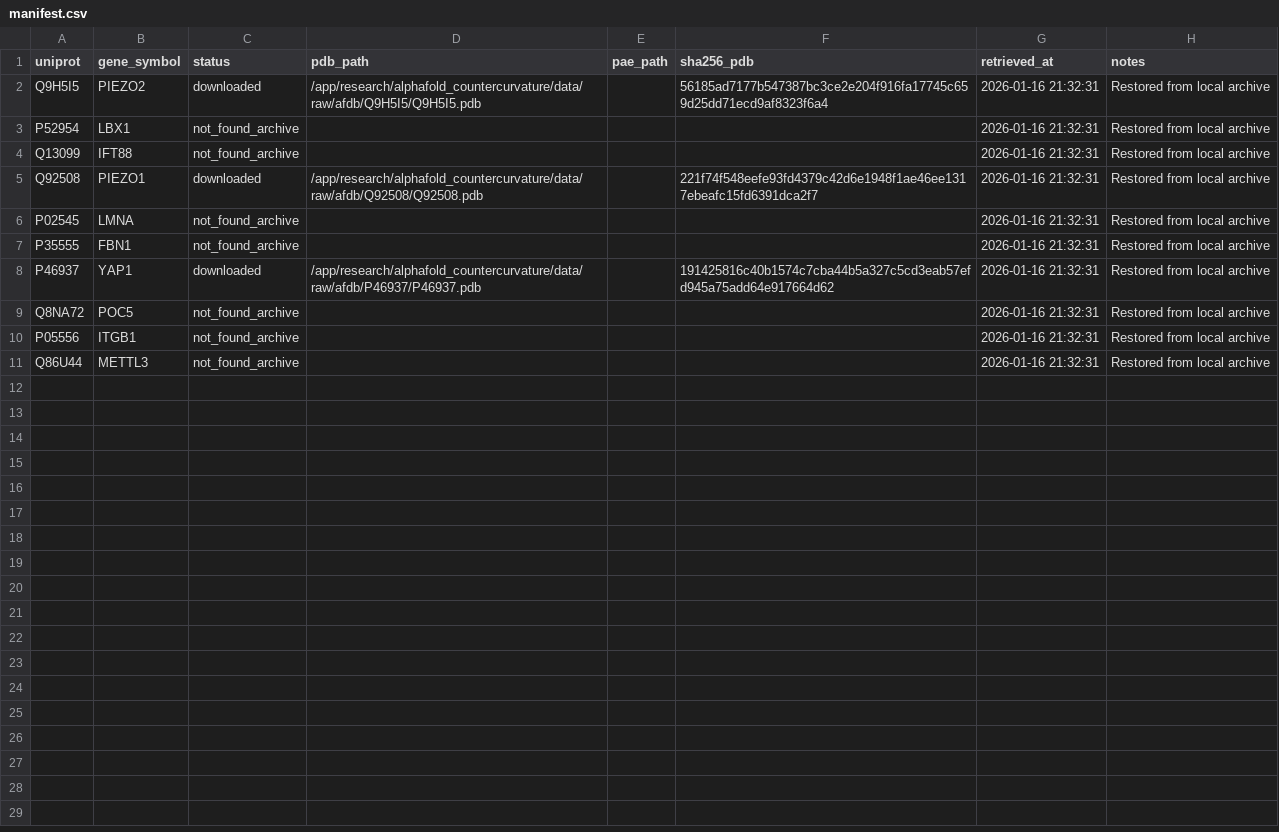
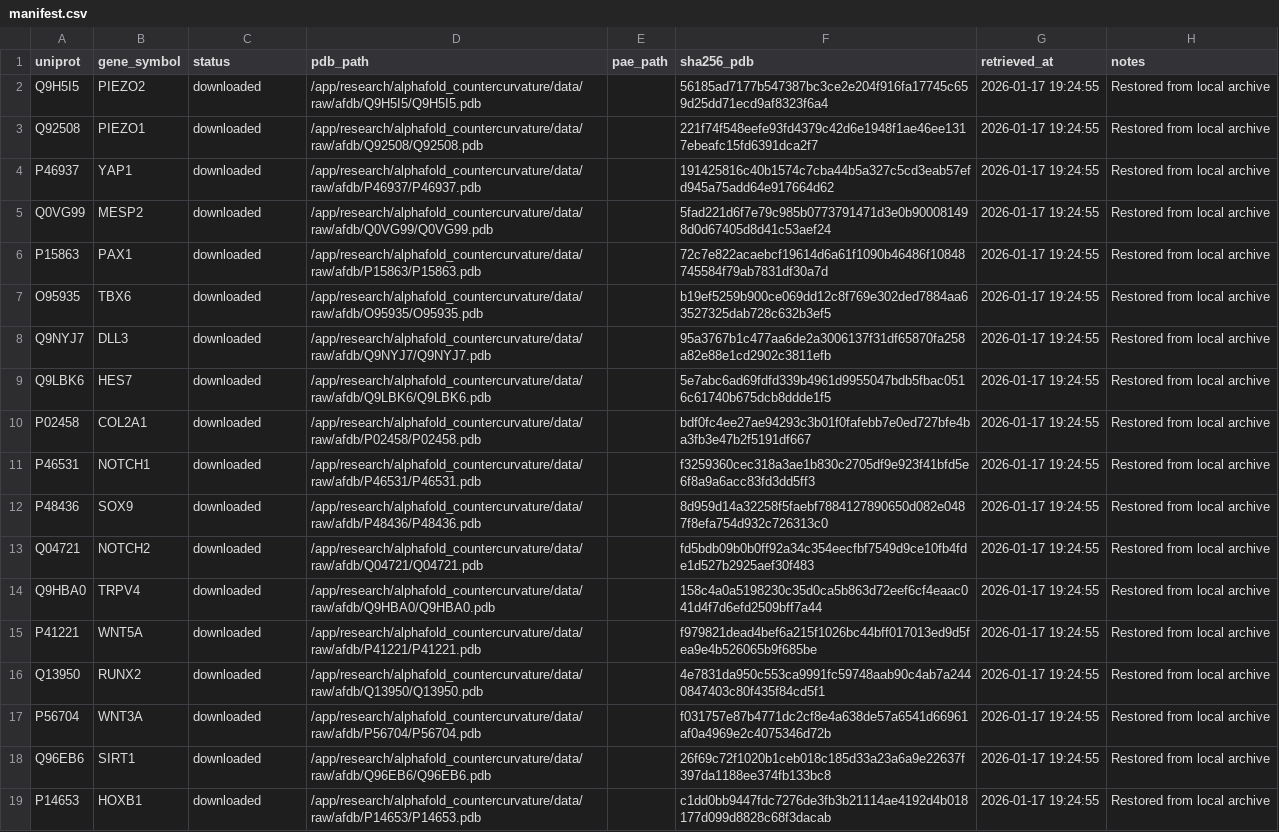
Before and after one commit to sayuj1989-ops/life, a CSV file: research/alphafold_countercurvature/data/manifest.csv, drawn as a sheet.

```diff
--- a/research/alphafold_countercurvature/data/manifest.csv
+++ b/research/alphafold_countercurvature/data/manifest.csv
@@ -1,11 +1,19 @@
 uniprot,gene_symbol,status,pdb_path,pae_path,sha256_pdb,retrieved_at,notes
-Q9H5I5,PIEZO2,downloaded,/app/research/alphafold_countercurvature/data/raw/afdb/Q9H5I5/Q9H5I5.pdb,,56185ad7177b547387bc3ce2e204f916fa17745c659d25dd71ecd9af8323f6a4,2026-01-16 21:32:31,Restored from local archive
-P52954,LBX1,not_found_archive,,,,2026-01-16 21:32:31,Restored from local archive
-Q13099,IFT88,not_found_archive,,,,2026-01-16 21:32:31,Restored from local archive
-Q92508,PIEZO1,downloaded,/app/research/alphafold_countercurvature/data/raw/afdb/Q92508/Q92508.pdb,,221f74f548eefe93fd4379c42d6e1948f1ae46ee1317ebeafc15fd6391dca2f7,2026-01-16 21:32:31,Restored from local archive
-P02545,LMNA,not_found_archive,,,,2026-01-16 21:32:31,Restored from local archive
-P35555,FBN1,not_found_archive,,,,2026-01-16 21:32:31,Restored from local archive
-P46937,YAP1,downloaded,/app/research/alphafold_countercurvature/data/raw/afdb/P46937/P46937.pdb,,191425816c40b1574c7cba44b5a327c5cd3eab57efd945a75add64e917664d62,2026-01-16 21:32:31,Restored from local archive
-Q8NA72,POC5,not_found_archive,,,,2026-01-16 21:32:31,Restored from local archive
-P05556,ITGB1,not_found_archive,,,,2026-01-16 21:32:31,Restored from local archive
-Q86U44,METTL3,not_found_archive,,,,2026-01-16 21:32:31,Restored from local archive
+Q9H5I5,PIEZO2,downloaded,/app/research/alphafold_countercurvature/data/raw/afdb/Q9H5I5/Q9H5I5.pdb,,56185ad7177b547387bc3ce2e204f916fa17745c659d25dd71ecd9af8323f6a4,2026-01-17 19:24:55,Restored from local archive
+Q92508,PIEZO1,downloaded,/app/research/alphafold_countercurvature/data/raw/afdb/Q92508/Q92508.pdb,,221f74f548eefe93fd4379c42d6e1948f1ae46ee1317ebeafc15fd6391dca2f7,2026-01-17 19:24:55,Restored from local archive
+P46937,YAP1,downloaded,/app/research/alphafold_countercurvature/data/raw/afdb/P46937/P46937.pdb,,191425816c40b1574c7cba44b5a327c5cd3eab57efd945a75add64e917664d62,2026-01-17 19:24:55,Restored from local archive
+Q0VG99,MESP2,downloaded,/app/research/alphafold_countercurvature/data/raw/afdb/Q0VG99/Q0VG99.pdb,,5fad221d6f7e79c985b0773791471d3e0b900081498d0d67405d8d41c53aef24,2026-01-17 19:24:55,Restored from local archive
+P15863,PAX1,downloaded,/app/research/alphafold_countercurvature/data/raw/afdb/P15863/P15863.pdb,,72c7e822acaebcf19614d6a61f1090b46486f10848745584f79ab7831df30a7d,2026-01-17 19:24:55,Restored from local archive
+O95935,TBX6,downloaded,/app/research/alphafold_countercurvature/data/raw/afdb/O95935/O95935.pdb,,b19ef5259b900ce069dd12c8f769e302ded7884aa63527325dab728c632b3ef5,2026-01-17 19:24:55,Restored from local archive
+Q9NYJ7,DLL3,downloaded,/app/research/alphafold_countercurvature/data/raw/afdb/Q9NYJ7/Q9NYJ7.pdb,,95a3767b1c477aa6de2a3006137f31df65870fa258a82e88e1cd2902c3811efb,2026-01-17 19:24:55,Restored from local archive
+Q9LBK6,HES7,downloaded,/app/research/alphafold_countercurvature/data/raw/afdb/Q9LBK6/Q9LBK6.pdb,,5e7abc6ad69fdfd339b4961d9955047bdb5fbac0516c61740b675dcb8ddde1f5,2026-01-17 19:24:55,Restored from local archive
+P02458,COL2A1,downloaded,/app/research/alphafold_countercurvature/data/raw/afdb/P02458/P02458.pdb,,bdf0fc4ee27ae94293c3b01f0fafebb7e0ed727bfe4ba3fb3e47b2f5191df667,2026-01-17 19:24:55,Restored from local archive
+P46531,NOTCH1,downloaded,/app/research/alphafold_countercurvature/data/raw/afdb/P46531/P46531.pdb,,f3259360cec318a3ae1b830c2705df9e923f41bfd5e6f8a9a6acc83fd3dd5ff3,2026-01-17 19:24:55,Restored from local archive
+P48436,SOX9,downloaded,/app/research/alphafold_countercurvature/data/raw/afdb/P48436/P48436.pdb,,8d959d14a32258f5faebf7884127890650d082e0487f8efa754d932c726313c0,2026-01-17 19:24:55,Restored from local archive
+Q04721,NOTCH2,downloaded,/app/research/alphafold_countercurvature/data/raw/afdb/Q04721/Q04721.pdb,,fd5bdb09b0b0ff92a34c354eecfbf7549d9ce10fb4fde1d527b2925aef30f483,2026-01-17 19:24:55,Restored from local archive
+Q9HBA0,TRPV4,downloaded,/app/research/alphafold_countercurvature/data/raw/afdb/Q9HBA0/Q9HBA0.pdb,,158c4a0a5198230c35d0ca5b863d72eef6cf4eaac041d4f7d6efd2509bff7a44,2026-01-17 19:24:55,Restored from local archive
+P41221,WNT5A,downloaded,/app/research/alphafold_countercurvature/data/raw/afdb/P41221/P41221.pdb,,f979821dead4bef6a215f1026bc44bff017013ed9d5fea9e4b526065b9f685be,2026-01-17 19:24:55,Restored from local archive
+Q13950,RUNX2,downloaded,/app/research/alphafold_countercurvature/data/raw/afdb/Q13950/Q13950.pdb,,4e7831da950c553ca9991fc59748aab90c4ab7a2440847403c80f435f84cd5f1,2026-01-17 19:24:55,Restored from local archive
+P56704,WNT3A,downloaded,/app/research/alphafold_countercurvature/data/raw/afdb/P56704/P56704.pdb,,f031757e87b4771dc2cf8e4a638de57a6541d66961af0a4969e2c4075346d72b,2026-01-17 19:24:55,Restored from local archive
+Q96EB6,SIRT1,downloaded,/app/research/alphafold_countercurvature/data/raw/afdb/Q96EB6/Q96EB6.pdb,,26f69c72f1020b1ceb018c185d33a23a6a9e22637f397da1188ee374fb133bc8,2026-01-17 19:24:55,Restored from local archive
+P14653,HOXB1,downloaded,/app/research/alphafold_countercurvature/data/raw/afdb/P14653/P14653.pdb,,c1dd0bb9447fdc7276de3fb3b21114ae4192d4b018177d099d8828c68f3dacab,2026-01-17 19:24:55,Restored from local archive
```
Also changed, not shown: 4 other files.
